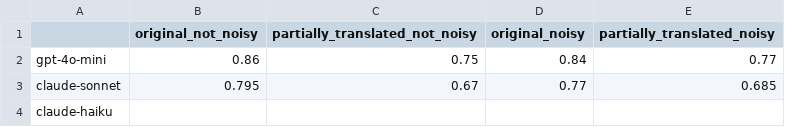
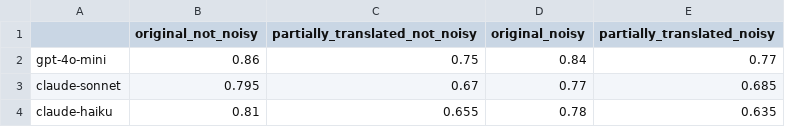
Before and after one commit to LuoZheng2002/translate, a CSV file: my_bfcl/metrics.csv, drawn as a sheet.

Commit message:
collected haiku data

```diff
--- a/my_bfcl/metrics.csv
+++ b/my_bfcl/metrics.csv
@@ -3,2 +3,2 @@ gpt-4o-mini   ,    0.86           ,         0.75                  ,   0.84
 claude-sonnet ,    0.795          ,         0.67                  ,   0.77        ,           0.685
-claude-haiku  ,                   ,                               ,               ,
+claude-haiku  ,    0.81           ,         0.655                 ,   0.78        ,           0.635
```
Also changed, not shown: 19 other files.
